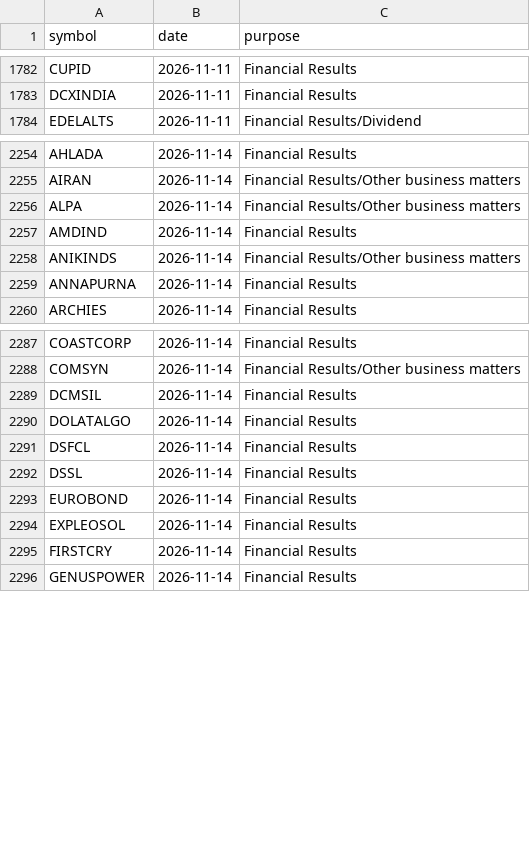
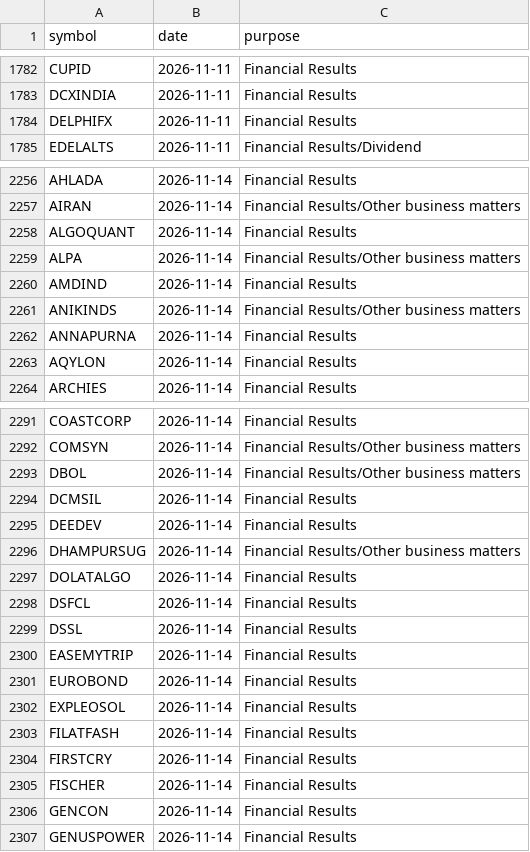
Before and after one commit to vs916491-maker/Nifty-sector-strength, a CSV file: data/meta/results_calendar.csv, drawn as a sheet; only a part is shown, gaps mark what is left out; the diff covers the shown part only.

```diff
--- a/data/meta/results_calendar.csv
+++ b/data/meta/results_calendar.csv
@@ -1783,2 +1783,3 @@ CUPID,2026-11-11,Financial Results
 DCXINDIA,2026-11-11,Financial Results
+DELPHIFX,2026-11-11,Financial Results
 EDELALTS,2026-11-11,Financial Results/Dividend
@@ -2255,2 +2257,3 @@ AHLADA,2026-11-14,Financial Results
 AIRAN,2026-11-14,Financial Results/Other business matters
+ALGOQUANT,2026-11-14,Financial Results
 ALPA,2026-11-14,Financial Results/Other business matters
@@ -2259,2 +2262,3 @@ ANIKINDS,2026-11-14,Financial Results/Other business matters
 ANNAPURNA,2026-11-14,Financial Results
+AQYLON,2026-11-14,Financial Results
 ARCHIES,2026-11-14,Financial Results
@@ -2288,3 +2292,6 @@ COASTCORP,2026-11-14,Financial Results
 COMSYN,2026-11-14,Financial Results/Other business matters
+DBOL,2026-11-14,Financial Results/Other business matters
 DCMSIL,2026-11-14,Financial Results
+DEEDEV,2026-11-14,Financial Results
+DHAMPURSUG,2026-11-14,Financial Results/Other business matters
 DOLATALGO,2026-11-14,Financial Results
@@ -2292,5 +2299,9 @@ DSFCL,2026-11-14,Financial Results
 DSSL,2026-11-14,Financial Results
+EASEMYTRIP,2026-11-14,Financial Results
 EUROBOND,2026-11-14,Financial Results
 EXPLEOSOL,2026-11-14,Financial Results
+FILATFASH,2026-11-14,Financial Results
 FIRSTCRY,2026-11-14,Financial Results
+FISCHER,2026-11-14,Financial Results
+GENCON,2026-11-14,Financial Results
 GENUSPOWER,2026-11-14,Financial Results
```
Also changed, not shown: 11 added rows elsewhere in this file, data/meta/advance_decline.csv, data/meta/corporate_actions.csv, 4 other files.
